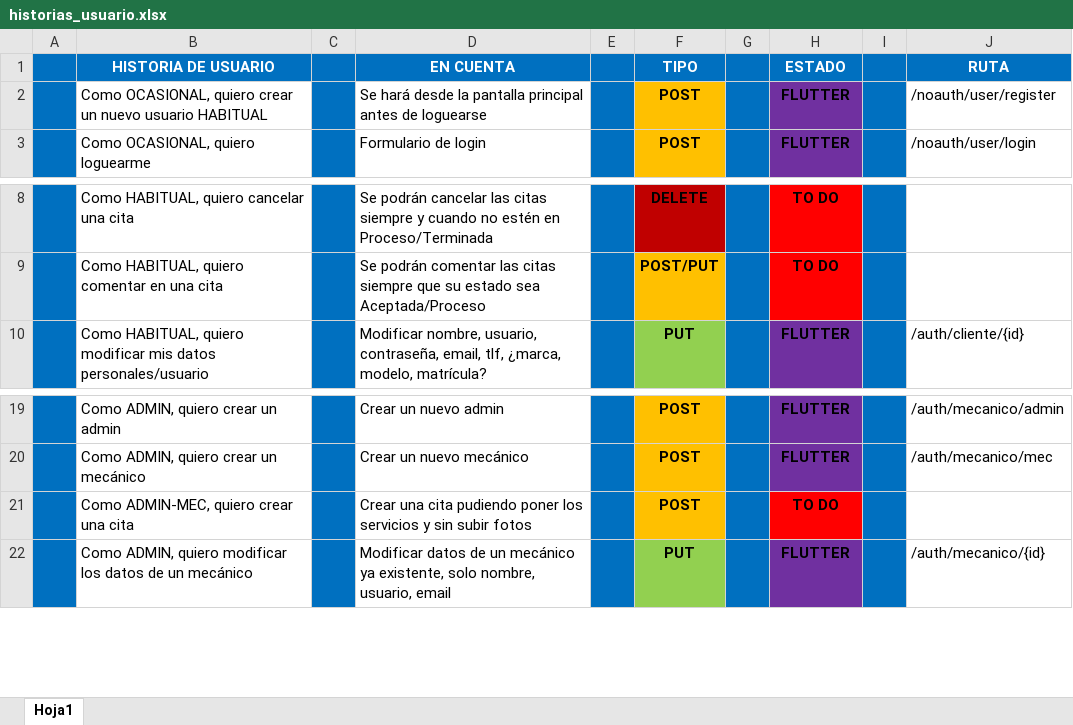
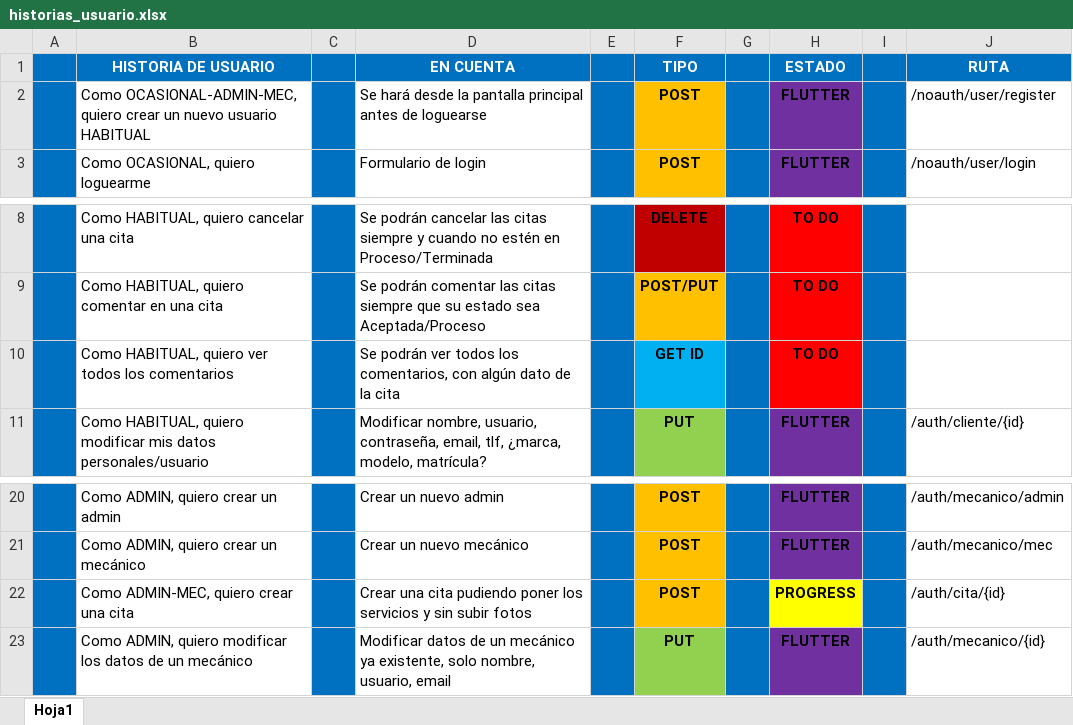
Before and after one commit to PlayerMario/talleres-ruiz, an Excel workbook: docs/documentacion/historias_usuario.xlsx, sheet Hoja1, drawn as a sheet; only a part is shown, gaps mark what is left out; values as stored, in another font and other column widths than the file's, no borders; charts and pictures not drawn; addresses are those after the commit; the diff names each change by its address in the sheet, - before the commit and + after, or states it on an @@ line.

Commit message:
Crear nueva cita validada

```diff
--- a/docs/documentacion/historias_usuario.xlsx (sheet Hoja1)
+++ b/docs/documentacion/historias_usuario.xlsx (sheet Hoja1)
-B2 (HISTORIA DE USUARIO): Como OCASIONAL, quiero crear…
+B2 (HISTORIA DE USUARIO): Como OCASIONAL-ADMIN-MEC, quiero crear…
+row 10:  | Como HABITUAL, quiero ver todos los comentarios |  | Se podrán ver todos los comentarios, con algún dato de la cita |  | GET ID |  | TO DO
-H22 (ESTADO): TO DO
+H22 (ESTADO): PROGRESS
-H22 fill: #FF0000
+H22 fill: #FFFF00
-J22 (RUTA): (empty)
+J22 (RUTA): /auth/cita/{id}
```
Also changed, not shown: charts or pictures, 16 other files.
